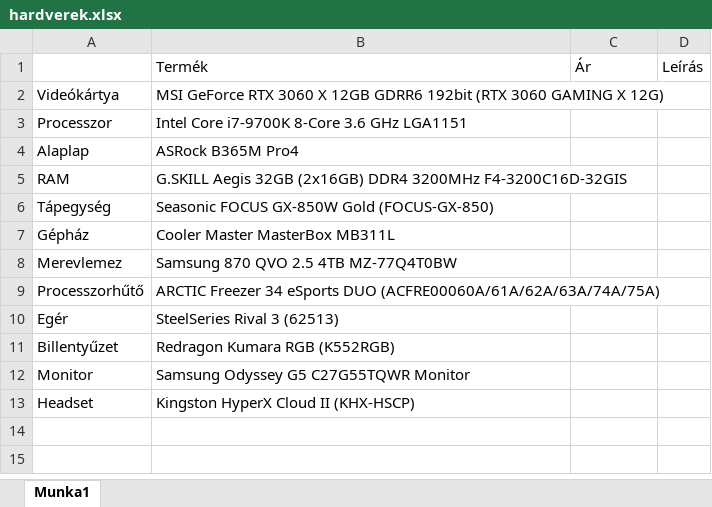
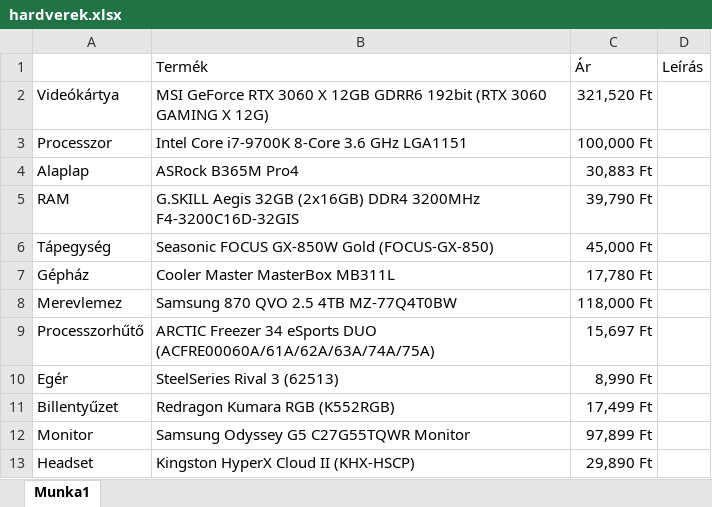
Before and after one commit to ZsetaRequiem/SzamitosEpitosProjekt, an Excel workbook: hardverek.xlsx, sheet Munka1, drawn as a sheet; values as stored, in another font and other column widths than the file's, no borders; the diff names each change by its address in the sheet, - before the commit and + after, or states it on an @@ line.

Commit message:
Árak hozzáadva

```diff
--- a/hardverek.xlsx (sheet Munka1)
+++ b/hardverek.xlsx (sheet Munka1)
-C2: (empty)
+C2: 321,520 Ft
-C3: (empty)
+C3: 100,000 Ft
-C4: (empty)
+C4: 30,883 Ft
-C5: (empty)
+C5: 39,790 Ft
-C6: (empty)
+C6: 45,000 Ft
-C7: (empty)
+C7: 17,780 Ft
-C8: (empty)
+C8: 118,000 Ft
-C9: (empty)
+C9: 15,697 Ft
-C10: (empty)
+C10: 8,990 Ft
-C11: (empty)
+C11: 17,499 Ft
-C12: (empty)
+C12: 97,899 Ft
-C13: (empty)
+C13: 29,890 Ft
```
